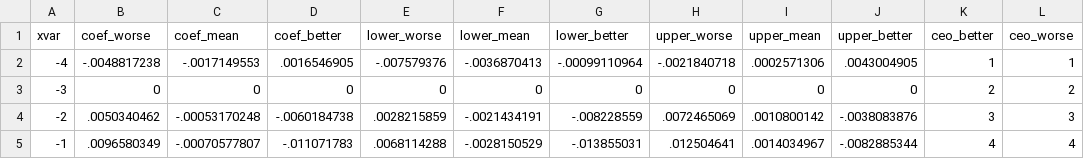
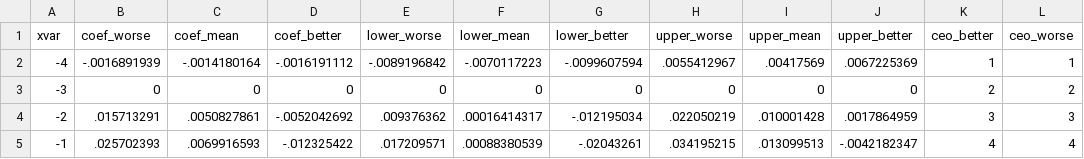
Before and after one commit to korenmiklos/ceo-value, a CSV file: output/event_study/montecarlo_TFP.csv, drawn as a sheet; only a part is shown; the diff covers the shown part only.

```diff
--- a/output/event_study/montecarlo_TFP.csv
+++ b/output/event_study/montecarlo_TFP.csv
@@ -1,5 +1,5 @@
 xvar,coef_worse,coef_mean,coef_better,lower_worse,lower_mean,lower_better,upper_worse,upper_mean,upper_better,ceo_better,ceo_worse
--4,-.0048817238,-.0017149553,.0016546905,-.007579376,-.0036870413,-.00099110964,-.0021840718,.0002571306,.0043004905,1,1
+-4,-.0016891939,-.0014180164,-.0016191112,-.0089196842,-.0070117223,-.0099607594,.0055412967,.00417569,.0067225369,1,1
 -3,0,0,0,0,0,0,0,0,0,2,2
--2,.0050340462,-.00053170248,-.0060184738,.0028215859,-.0021434191,-.008228559,.0072465069,.0010800142,-.0038083876,3,3
--1,.0096580349,-.00070577807,-.011071783,.0068114288,-.0028150529,-.013855031,.012504641,.0014034967,-.0082885344,4,4
+-2,.015713291,.0050827861,-.0052042692,.009376362,.00016414317,-.012195034,.022050219,.010001428,.0017864959,3,3
+-1,.025702393,.0069916593,-.012325422,.017209571,.00088380539,-.02043261,.034195215,.013099513,-.0042182347,4,4
```
Also changed, not shown: 36 edited cells elsewhere in this file, 2 other files.
